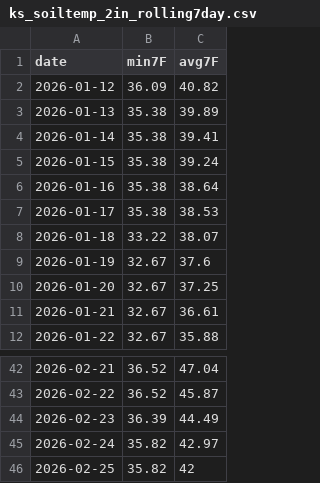
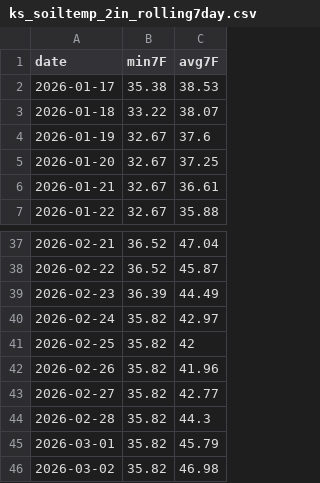
Before and after one commit to GavinHomeland/Heartland, a CSV file: ks_soiltemp_2in_rolling7day.csv, drawn as a sheet; only a part is shown, gaps mark what is left out.

```diff
--- a/ks_soiltemp_2in_rolling7day.csv
+++ b/ks_soiltemp_2in_rolling7day.csv
@@ -1,7 +1,2 @@
 date,min7F,avg7F
-2026-01-12,36.09,40.82
-2026-01-13,35.38,39.89
-2026-01-14,35.38,39.41
-2026-01-15,35.38,39.24
-2026-01-16,35.38,38.64
 2026-01-17,35.38,38.53
@@ -46 +41,6 @@ date,min7F,avg7F
 2026-02-25,35.82,42
+2026-02-26,35.82,41.96
+2026-02-27,35.82,42.77
+2026-02-28,35.82,44.3
+2026-03-01,35.82,45.79
+2026-03-02,35.82,46.98
```
Also changed, not shown: ks_soiltemp_2in_master.csv, 7 other files.
